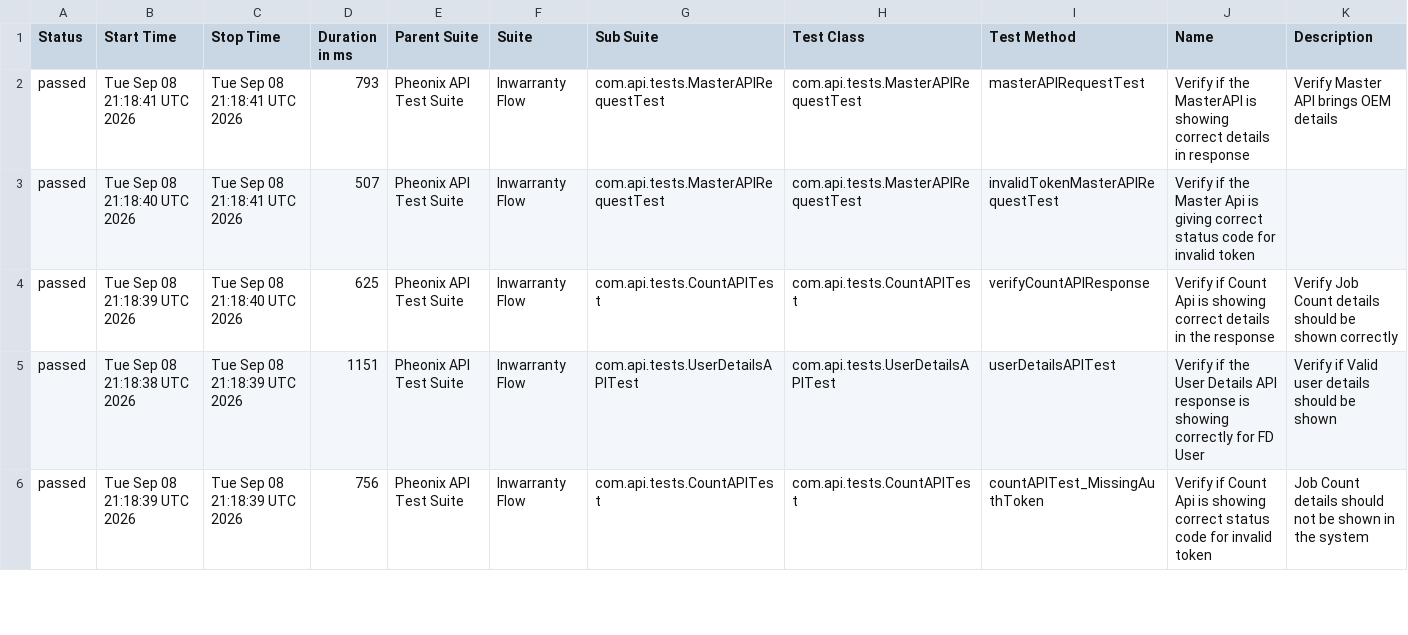
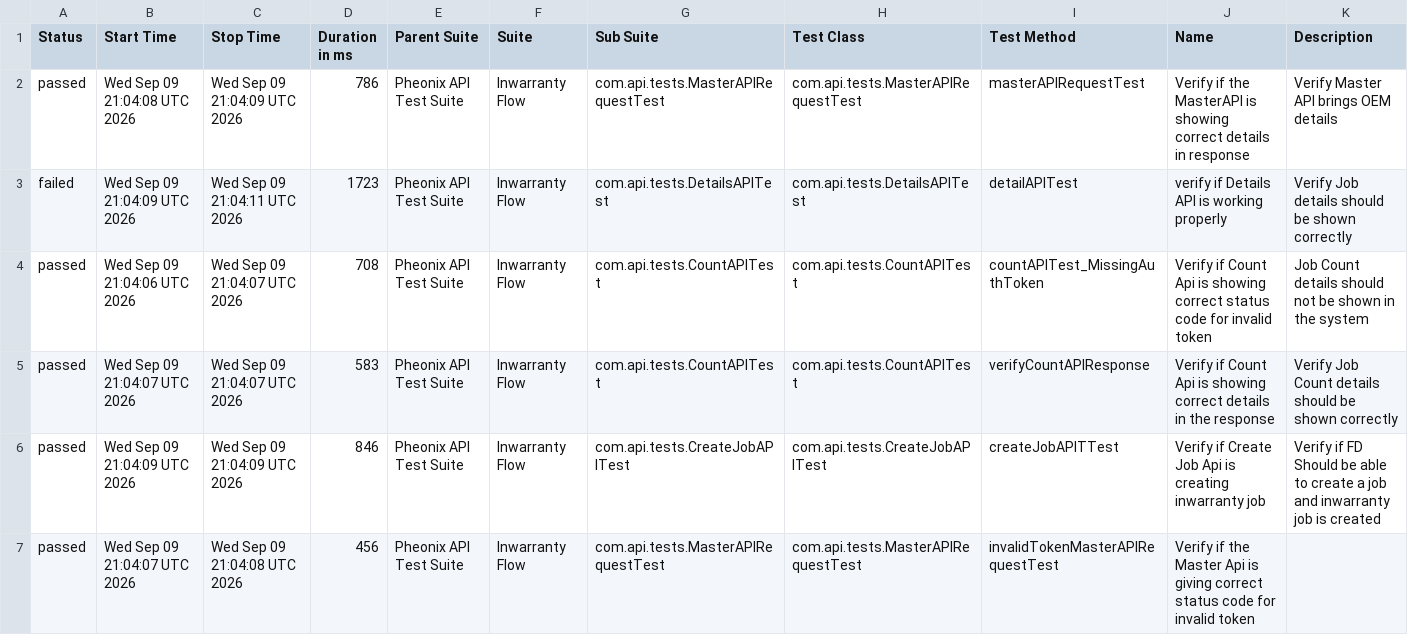
Before and after one commit to AnantKinlekar/PheonixTestAutomationFramework, a CSV file: data/suites.csv, drawn as a sheet; only a part is shown; the diff covers the shown part only.

```diff
--- a/data/suites.csv
+++ b/data/suites.csv
@@ -1,6 +1,7 @@
 "Status","Start Time","Stop Time","Duration in ms","Parent Suite","Suite","Sub Suite","Test Class","Test Method","Name","Description"
-"passed","Tue Sep 08 21:18:41 UTC 2026","Tue Sep 08 21:18:41 UTC 2026","793","Pheonix API Test Suite","Inwarranty Flow","com.api.tests.MasterAPIRequestTest","com.api.tests.MasterAPIRequestTest","masterAPIRequestTest","Verify if the MasterAPI is showing correct details in response","Verify Master API brings OEM details"
-"passed","Tue Sep 08 21:18:40 UTC 2026","Tue Sep 08 21:18:41 UTC 2026","507","Pheonix API Test Suite","Inwarranty Flow","com.api.tests.MasterAPIRequestTest","com.api.tests.MasterAPIRequestTest","invalidTokenMasterAPIRequestTest","Verify if the Master Api is giving correct status code for invalid token",""
-"passed","Tue Sep 08 21:18:39 UTC 2026","Tue Sep 08 21:18:40 UTC 2026","625","Pheonix API Test Suite","Inwarranty Flow","com.api.tests.CountAPITest","com.api.tests.CountAPITest","verifyCountAPIResponse","Verify if Count Api is showing correct details in the response","Verify Job Count details should be shown correctly"
-"passed","Tue Sep 08 21:18:38 UTC 2026","Tue Sep 08 21:18:39 UTC 2026","1151","Pheonix API Test Suite","Inwarranty Flow","com.api.tests.UserDetailsAPITest","com.api.tests.UserDetailsAPITest","userDetailsAPITest","Verify if the User Details API response is showing correctly for FD User","Verify if Valid user details should be shown"
-"passed","Tue Sep 08 21:18:39 UTC 2026","Tue Sep 08 21:18:39 UTC 2026","756","Pheonix API Test Suite","Inwarranty Flow","com.api.tests.CountAPITest","com.api.tests.CountAPITest","countAPITest_MissingAuthToken","Verify if Count Api is showing correct status code for invalid token","Job Count details should not be shown in the system"
+"passed","Wed Sep 09 21:04:08 UTC 2026","Wed Sep 09 21:04:09 UTC 2026","786","Pheonix API Test Suite","Inwarranty Flow","com.api.tests.MasterAPIRequestTest","com.api.tests.MasterAPIRequestTest","masterAPIRequestTest","Verify if the MasterAPI is showing correct details in response","Verify Master API brings OEM details"
+"failed","Wed Sep 09 21:04:09 UTC 2026","Wed Sep 09 21:04:11 UTC 2026","1723","Pheonix API Test Suite","Inwarranty Flow","com.api.tests.DetailsAPITest","com.api.tests.DetailsAPITest","detailAPITest","verify if Details API is working properly","Verify Job details should be shown correctly"
+"passed","Wed Sep 09 21:04:06 UTC 2026","Wed Sep 09 21:04:07 UTC 2026","708","Pheonix API Test Suite","Inwarranty Flow","com.api.tests.CountAPITest","com.api.tests.CountAPITest","countAPITest_MissingAuthToken","Verify if Count Api is showing correct status code for invalid token","Job Count details should not be shown in the system"
+"passed","Wed Sep 09 21:04:07 UTC 2026","Wed Sep 09 21:04:07 UTC 2026","583","Pheonix API Test Suite","Inwarranty Flow","com.api.tests.CountAPITest","com.api.tests.CountAPITest","verifyCountAPIResponse","Verify if Count Api is showing correct details in the response","Verify Job Count details should be shown correctly"
+"passed","Wed Sep 09 21:04:09 UTC 2026","Wed Sep 09 21:04:09 UTC 2026","846","Pheonix API Test Suite","Inwarranty Flow","com.api.tests.CreateJobAPITest","com.api.tests.CreateJobAPITest","createJobAPITTest","Verify if Create Job Api is creating inwarranty job","Verify if FD Should be able to create a job and inwarranty job is created"
+"passed","Wed Sep 09 21:04:07 UTC 2026","Wed Sep 09 21:04:08 UTC 2026","456","Pheonix API Test Suite","Inwarranty Flow","com.api.tests.MasterAPIRequestTest","com.api.tests.MasterAPIRequestTest","invalidTokenMasterAPIRequestTest","Verify if the Master Api is giving correct status code for invalid token",""
```
Also changed, not shown: 1 removed row and 11 edited cells elsewhere in this file, data/behaviors.csv, 52 other files.
